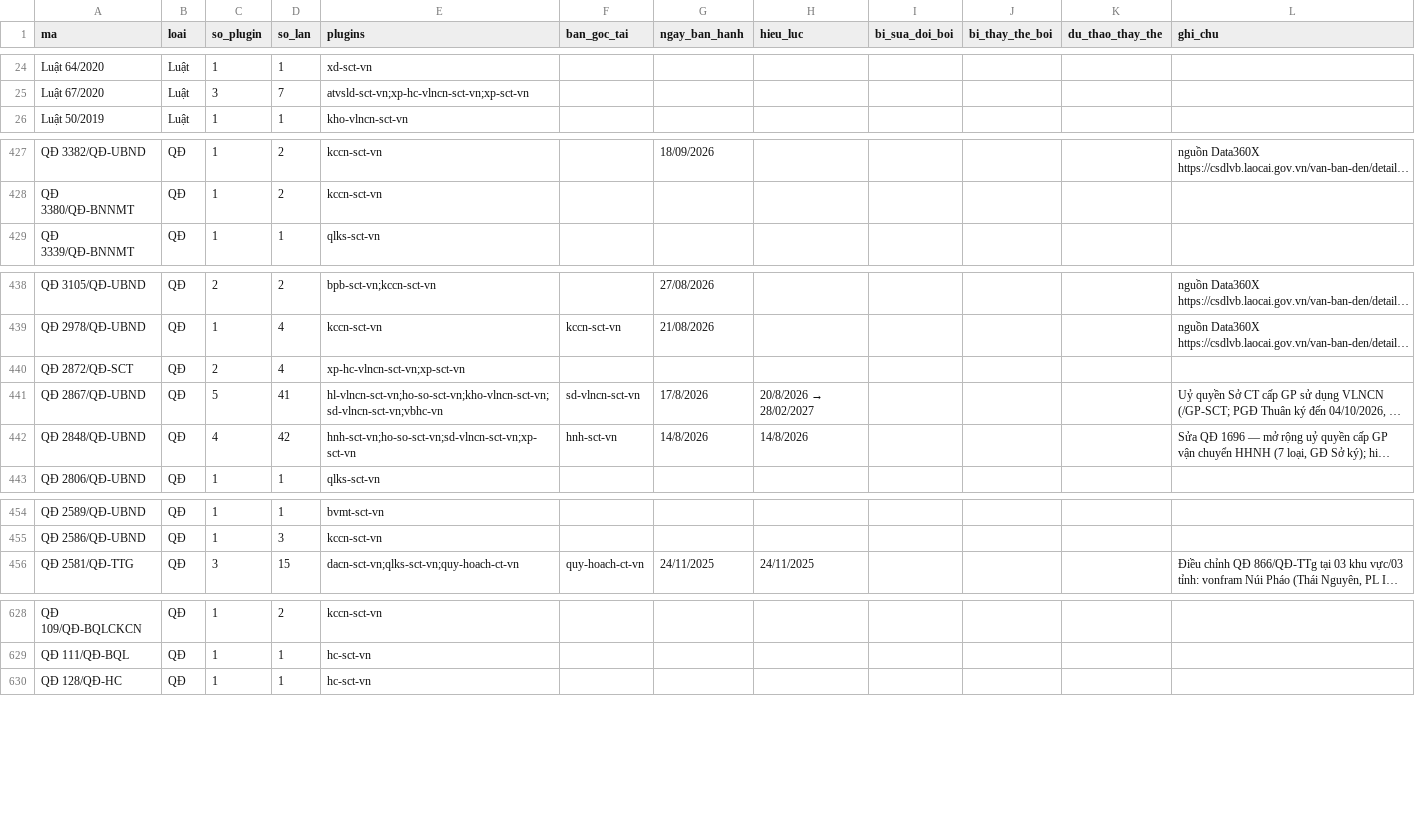
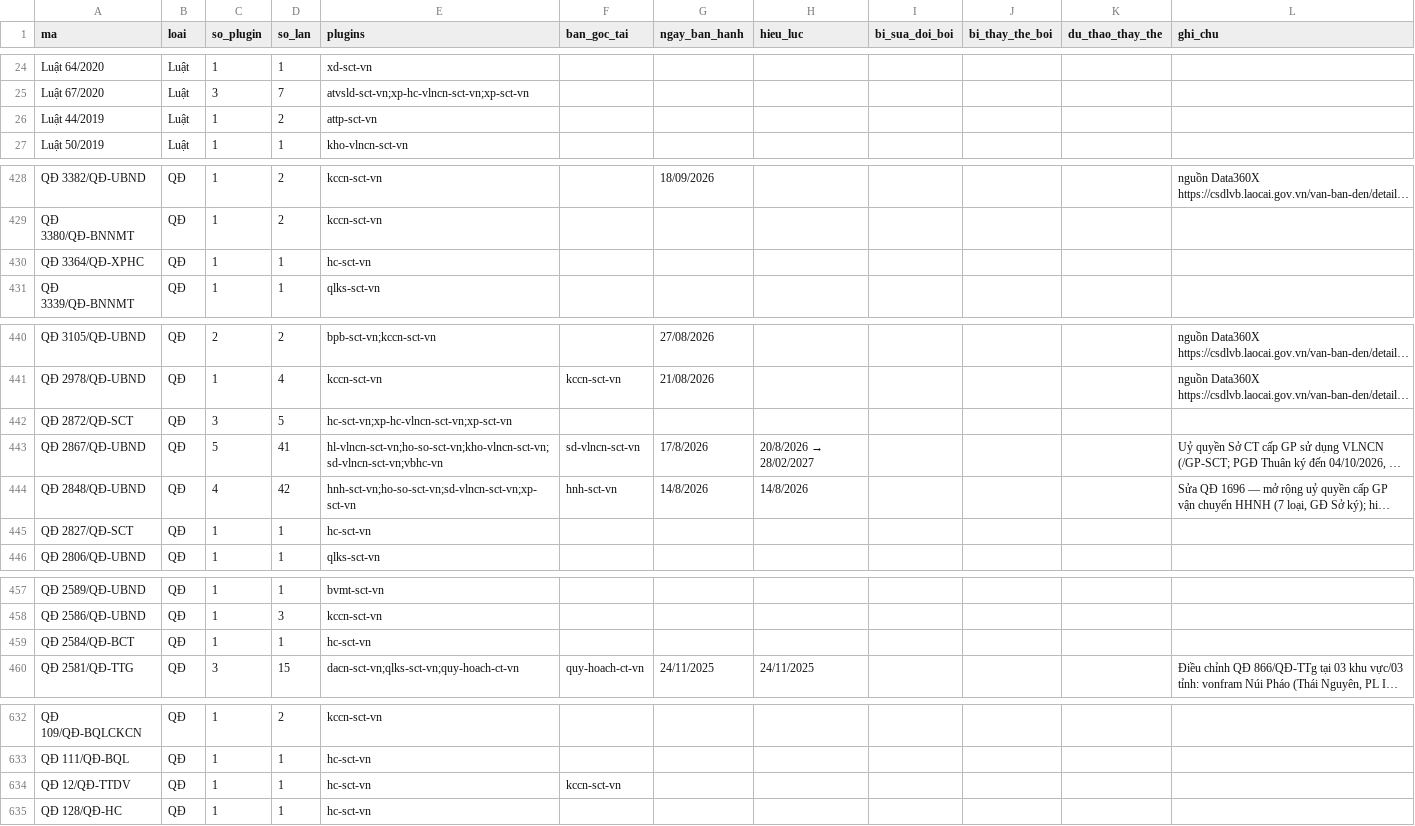
Before and after one commit to Trangsct/skill-sct, a CSV file: registry/van-ban-phap-luat.csv, drawn as a sheet; only a part is shown, gaps mark what is left out; long unchanged cells end in …; addresses are those after the commit; the diff covers the shown part only; the diff names each change by its address in the sheet, - before the commit and + after, or states it on an @@ line.

```diff
--- a/registry/van-ban-phap-luat.csv
+++ b/registry/van-ban-phap-luat.csv
+row 26: Luật 44/2019 | Luật | 1 | 2 | attp-sct-vn
+row 430: QĐ 3364/QĐ-XPHC | QĐ | 1 | 1 | hc-sct-vn
-C442 (so_plugin): 2
+C442 (so_plugin): 3
-D442 (so_lan): 4
+D442 (so_lan): 5
-E442 (plugins): xp-hc-vlncn-sct-vn;xp-sct-vn
+E442 (plugins): hc-sct-vn;xp-hc-vlncn-sct-vn;xp-sct-vn
+row 445: QĐ 2827/QĐ-SCT | QĐ | 1 | 1 | hc-sct-vn
+row 459: QĐ 2584/QĐ-BCT | QĐ | 1 | 1 | hc-sct-vn
+row 634: QĐ 12/QĐ-TTDV | QĐ | 1 | 1 | hc-sct-vn | kccn-sct-vn
```
Also changed, not shown: 1 added row and 18 edited cells elsewhere in this file, 11 other files.
